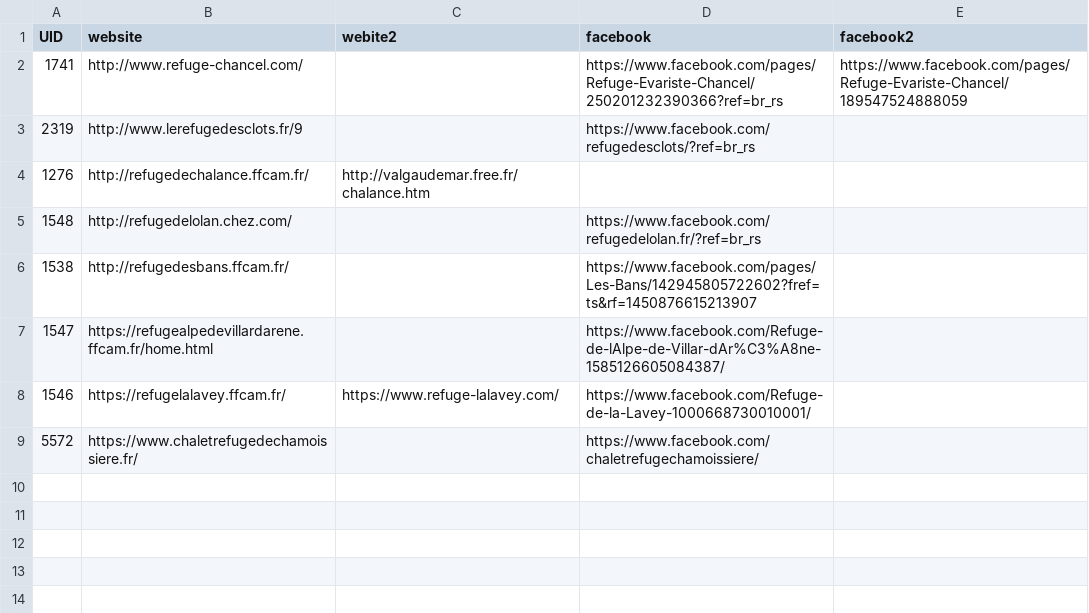
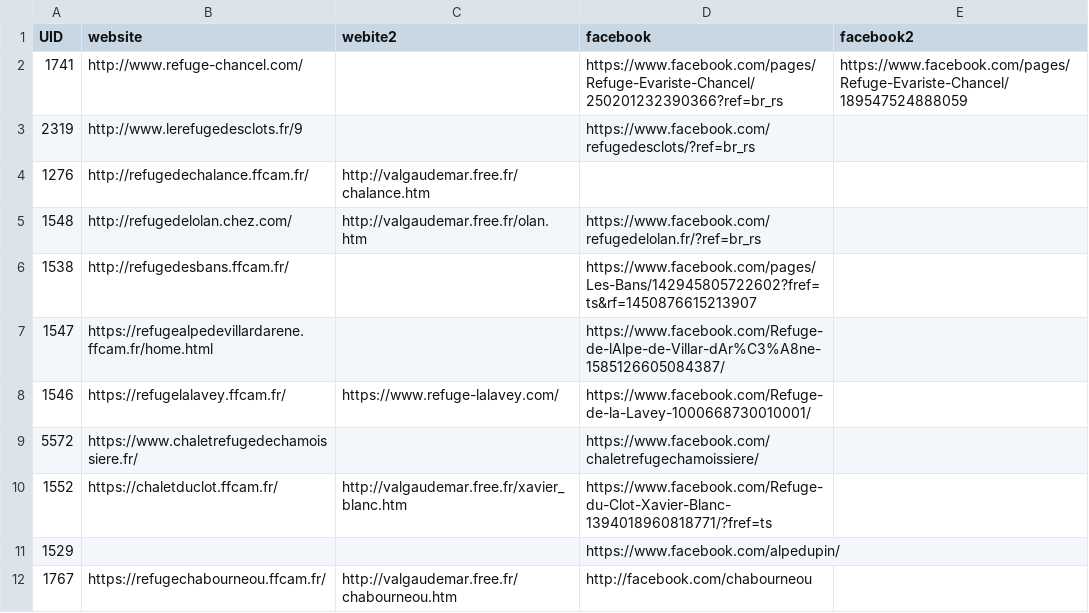
Before and after one commit to Ravenshard/GeoData, a CSV file: data/reseau_social.csv, drawn as a sheet; the diff names each change by its address in the sheet, - before the commit and + after, or states it on an @@ line.

```diff
--- a/data/reseau_social.csv
+++ b/data/reseau_social.csv
-C5 (webite2): (empty)
+C5 (webite2): http://valgaudemar.free.fr/olan.htm
+row 10: 1552 | https://chaletduclot.ffcam.fr/ | http://valgaudemar.free.fr/xavier_blanc.htm | https://www.facebook.com/Refuge-du-Clot-Xavier-Blanc-1394018960818771/?fref=ts
+row 11: 1529 |  |  | https://www.facebook.com/alpedupin/
+row 12: 1767 | https://refugechabourneou.ffcam.fr/ | http://valgaudemar.free.fr/chabourneou.htm | http://facebook.com/chabourneou
```
Also changed, not shown: 48 other files.
